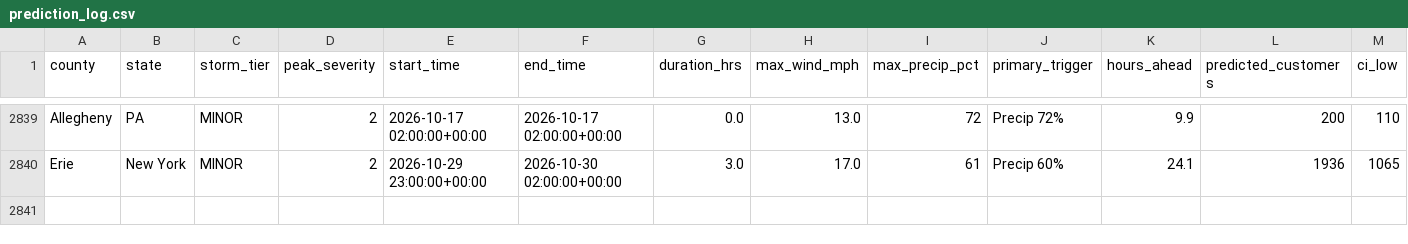
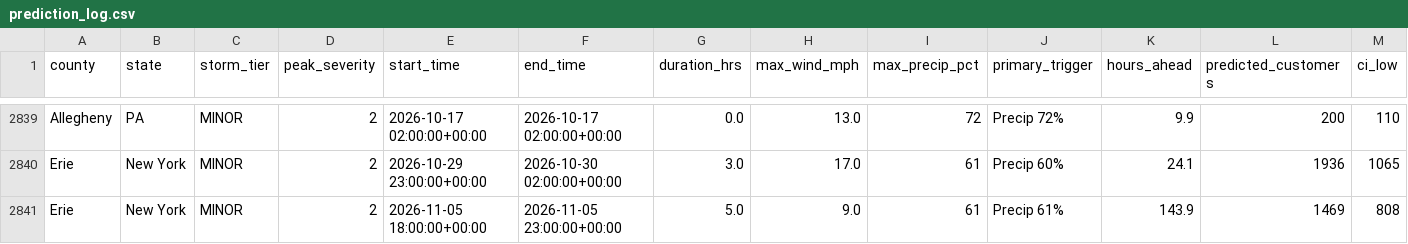
Before and after one commit to Jay9074/gridwatch, a CSV file: data/stormwatch/predictions/prediction_log.csv, drawn as a sheet; only a part is shown, gaps mark what is left out; rows hold the shown columns only; the diff names each change by its address in the sheet, - before the commit and + after, or states it on an @@ line.

Commit message:
Storm Watch auto-update 2026-11-11 17:01

```diff
--- a/data/stormwatch/predictions/prediction_log.csv
+++ b/data/stormwatch/predictions/prediction_log.csv
+row 2841: Erie | New York | MINOR | 2 | 2026-11-05 18:00:00+00:00 | 2026-11-05 23:00:00+00:00 | 5.0 | 9.0 | 61 | Precip 61% | 143.9 | 1469 | 808
```
Also changed, not shown: data/stormwatch/predictions/active_predictions.csv, data/stormwatch/storms/active_storms.csv, 2 other files.
